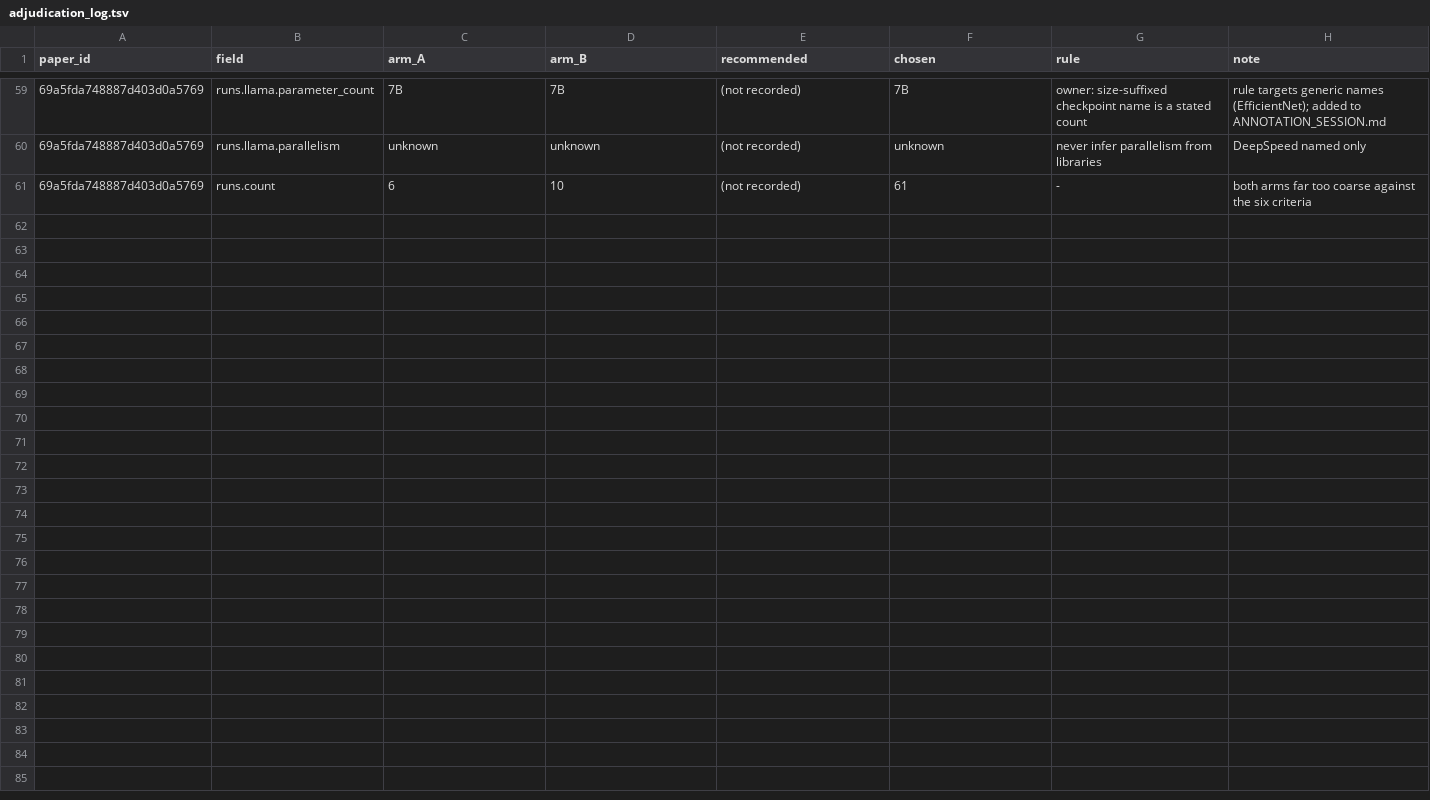
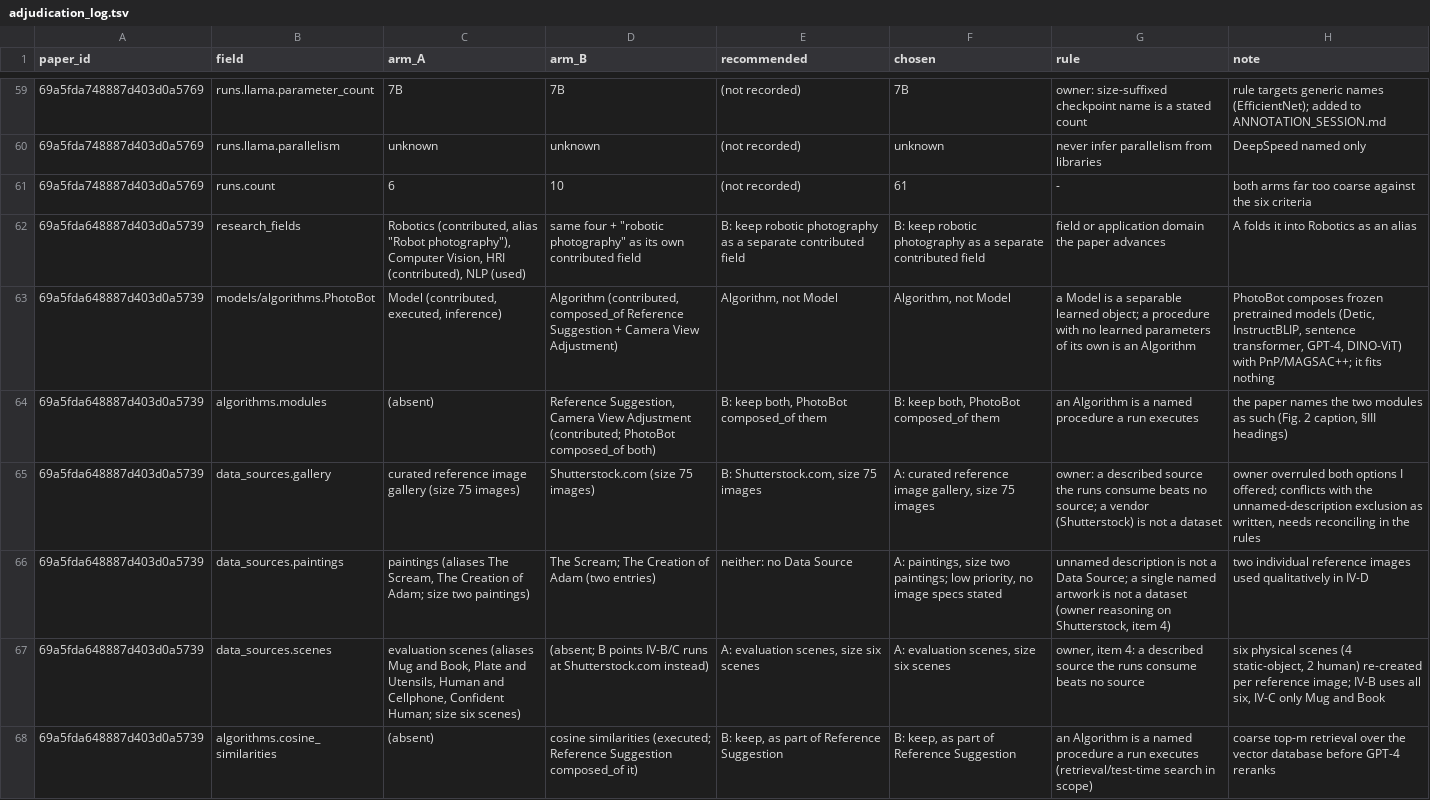
Before and after one commit to bouthilx/paperext, a TSV file: data/ontology/design/c0_verification/adjudication_log.tsv, drawn as a sheet; only a part is shown, gaps mark what is left out; the diff covers the shown part only.

```diff
--- a/data/ontology/design/c0_verification/adjudication_log.tsv
+++ b/data/ontology/design/c0_verification/adjudication_log.tsv
@@ -61 +61,8 @@ paper_id	field	arm_A	arm_B	recommended	chosen	rule	note
 69a5fda748887d403d0a5769	runs.count	6	10	(not recorded)	61	-	both arms far too coarse against the six criteria
+69a5fda648887d403d0a5739	research_fields	Robotics (contributed, alias "Robot photography"), Computer Vision, HRI (contributed), NLP (used)	same four + "robotic photography" as its own contributed field	B: keep robotic photography as a separate contributed field	B: keep robotic photography as a separate contributed field	field or application domain the paper advances	A folds it into Robotics as an alias
+69a5fda648887d403d0a5739	models/algorithms.PhotoBot	Model (contributed, executed, inference)	Algorithm (contributed, composed_of Reference Suggestion + Camera View Adjustment)	Algorithm, not Model	Algorithm, not Model	a Model is a separable learned object; a procedure with no learned parameters of its own is an Algorithm	PhotoBot composes frozen pretrained models (Detic, InstructBLIP, sentence transformer, GPT-4, DINO-ViT) with PnP/MAGSAC++; it fits nothing
+69a5fda648887d403d0a5739	algorithms.modules	(absent)	Reference Suggestion, Camera View Adjustment (contributed; PhotoBot composed_of both)	B: keep both, PhotoBot composed_of them	B: keep both, PhotoBot composed_of them	an Algorithm is a named procedure a run executes	the paper names the two modules as such (Fig. 2 caption, §III headings)
+69a5fda648887d403d0a5739	data_sources.gallery	curated reference image gallery (size 75 images)	Shutterstock.com (size 75 images)	B: Shutterstock.com, size 75 images	A: curated reference image gallery, size 75 images	owner: a described source the runs consume beats no source; a vendor (Shutterstock) is not a dataset	owner overruled both options I offered; conflicts with the unnamed-description exclusion as written, needs reconciling in the rules
+69a5fda648887d403d0a5739	data_sources.paintings	paintings (aliases The Scream, The Creation of Adam; size two paintings)	The Scream; The Creation of Adam (two entries)	neither: no Data Source	A: paintings, size two paintings; low priority, no image specs stated	unnamed description is not a Data Source; a single named artwork is not a dataset (owner reasoning on Shutterstock, item 4)	two individual reference images used qualitatively in IV-D
+69a5fda648887d403d0a5739	data_sources.scenes	evaluation scenes (aliases Mug and Book, Plate and Utensils, Human and Cellphone, Confident Human; size six scenes)	(absent; B points IV-B/C runs at Shutterstock.com instead)	A: evaluation scenes, size six scenes	A: evaluation scenes, size six scenes	owner, item 4: a described source the runs consume beats no source	six physical scenes (4 static-object, 2 human) re-created per reference image; IV-B uses all six, IV-C only Mug and Book
+69a5fda648887d403d0a5739	algorithms.cosine_similarities	(absent)	cosine similarities (executed; Reference Suggestion composed_of it)	B: keep, as part of Reference Suggestion	B: keep, as part of Reference Suggestion	an Algorithm is a named procedure a run executes (retrieval/test-time search in scope)	coarse top-m retrieval over the vector database before GPT-4 reranks
```
Also changed, not shown: 7 added rows elsewhere in this file, 1 other file.
